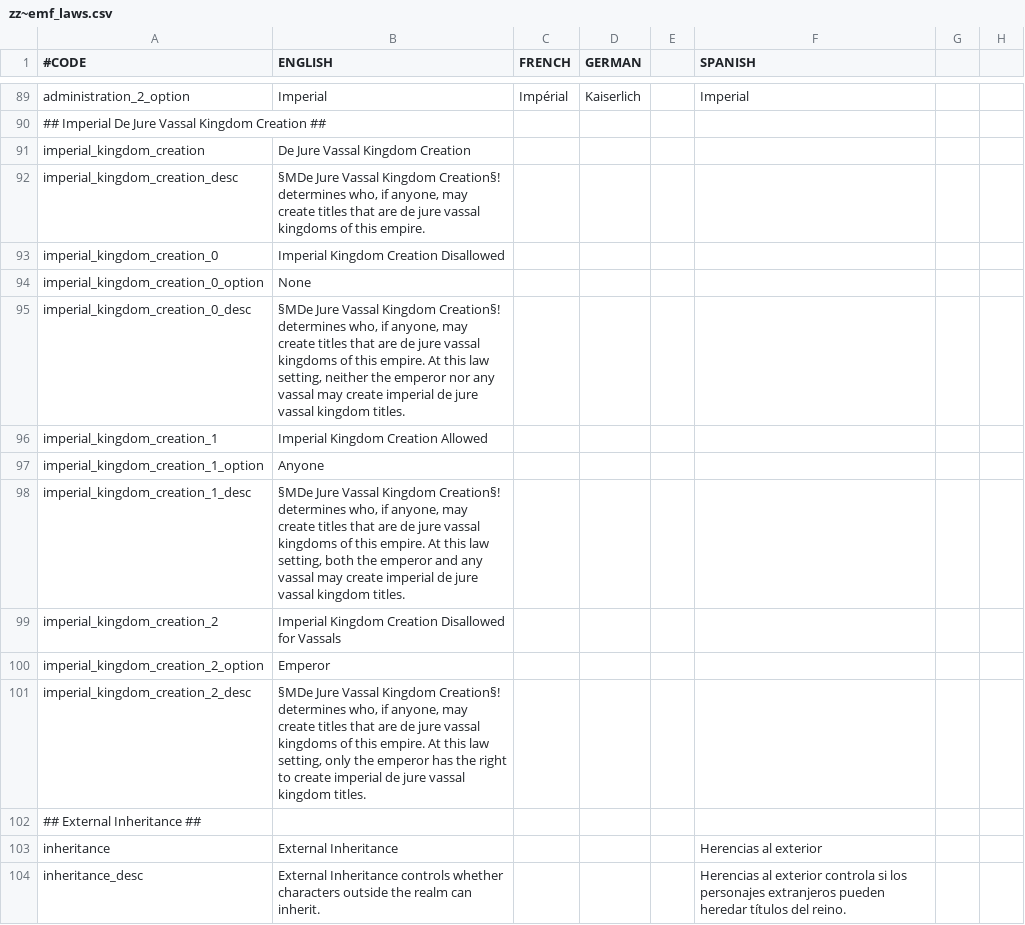
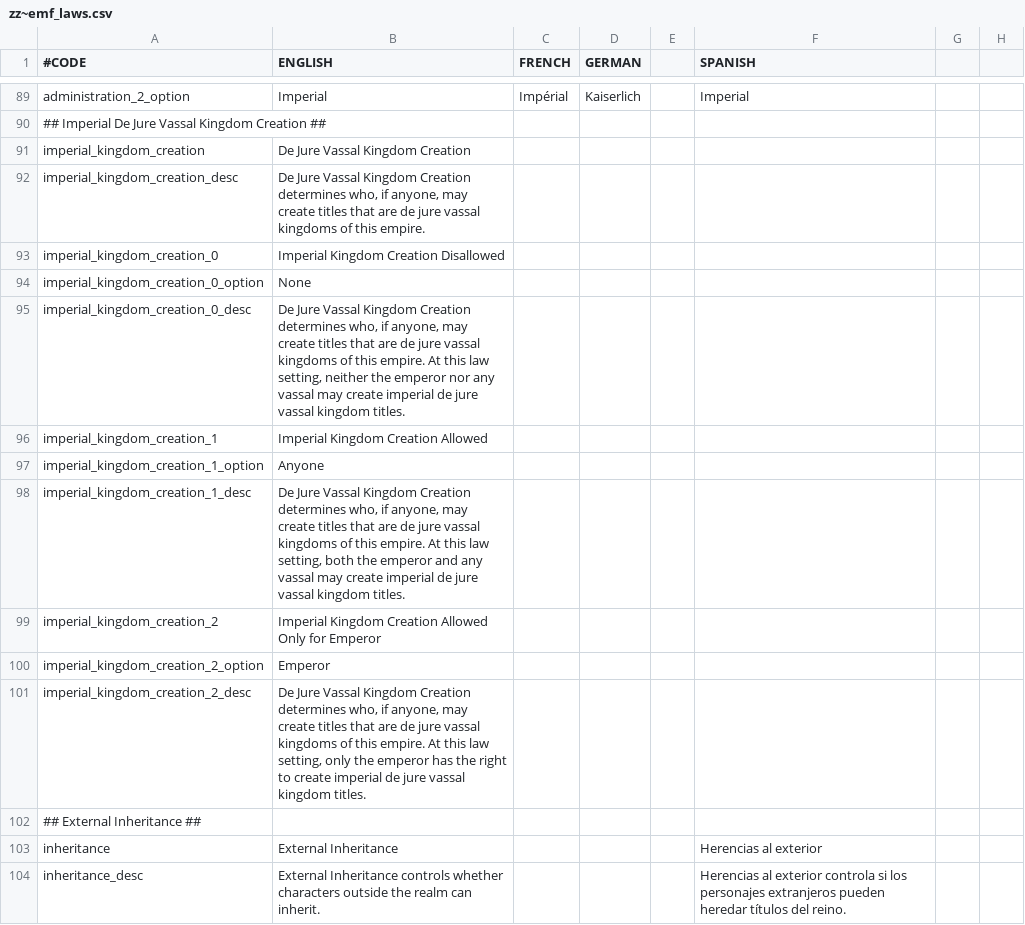
Before and after one commit to EMFTeam/EMF, a CSV file: EMF/localisation/zz~emf_laws.csv, drawn as a sheet; only a part is shown, gaps mark what is left out; the diff names each change by its address in the sheet, - before the commit and + after, or states it on an @@ line.

Commit message:
`imperial_kingdom_creation` minor refinements

```diff
--- a/EMF/localisation/zz~emf_laws.csv
+++ b/EMF/localisation/zz~emf_laws.csv
-B92 (ENGLISH): §MDe Jure Vassal Kingdom Creation§! determines who,…
+B92 (ENGLISH): De Jure Vassal Kingdom Creation determines who,…
-B95 (ENGLISH): §MDe Jure Vassal Kingdom Creation§! determines who,…
+B95 (ENGLISH): De Jure Vassal Kingdom Creation determines who,…
-B98 (ENGLISH): §MDe Jure Vassal Kingdom Creation§! determines who,…
+B98 (ENGLISH): De Jure Vassal Kingdom Creation determines who,…
-B99 (ENGLISH): …Kingdom Creation Disallowed for Vassals
+B99 (ENGLISH): …Kingdom Creation Allowed Only for Emperor
-B101 (ENGLISH): §MDe Jure Vassal Kingdom Creation§! determines who,…
+B101 (ENGLISH): De Jure Vassal Kingdom Creation determines who,…
```
Also changed, not shown: 1 other file.
